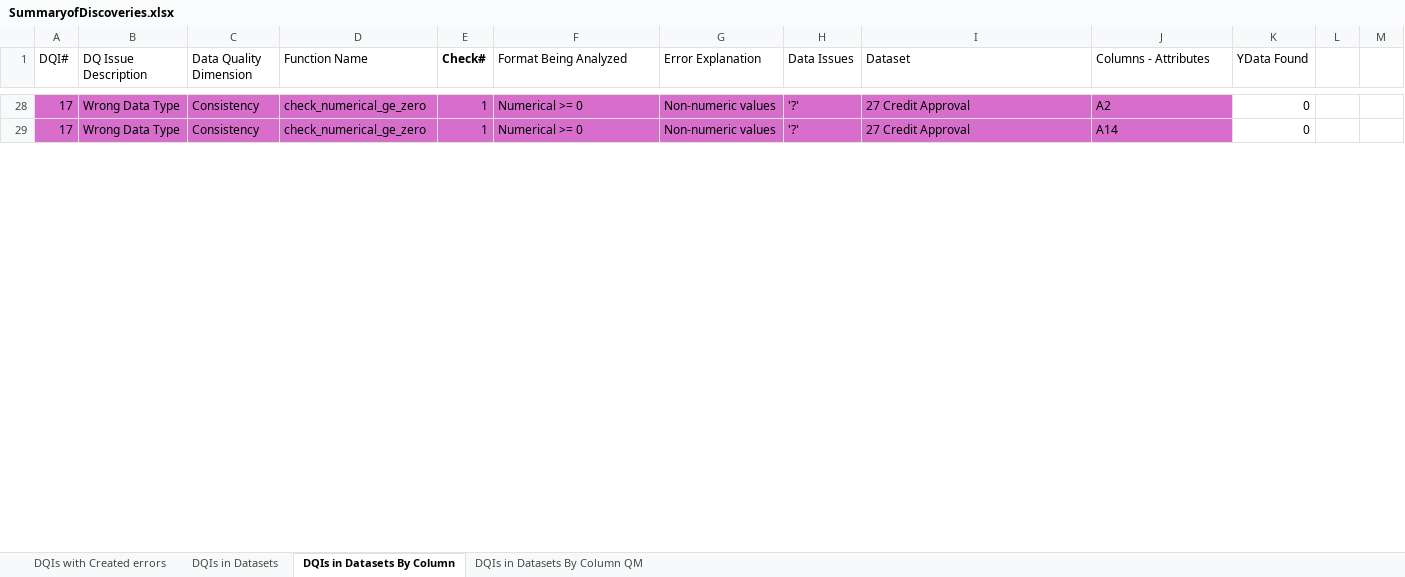
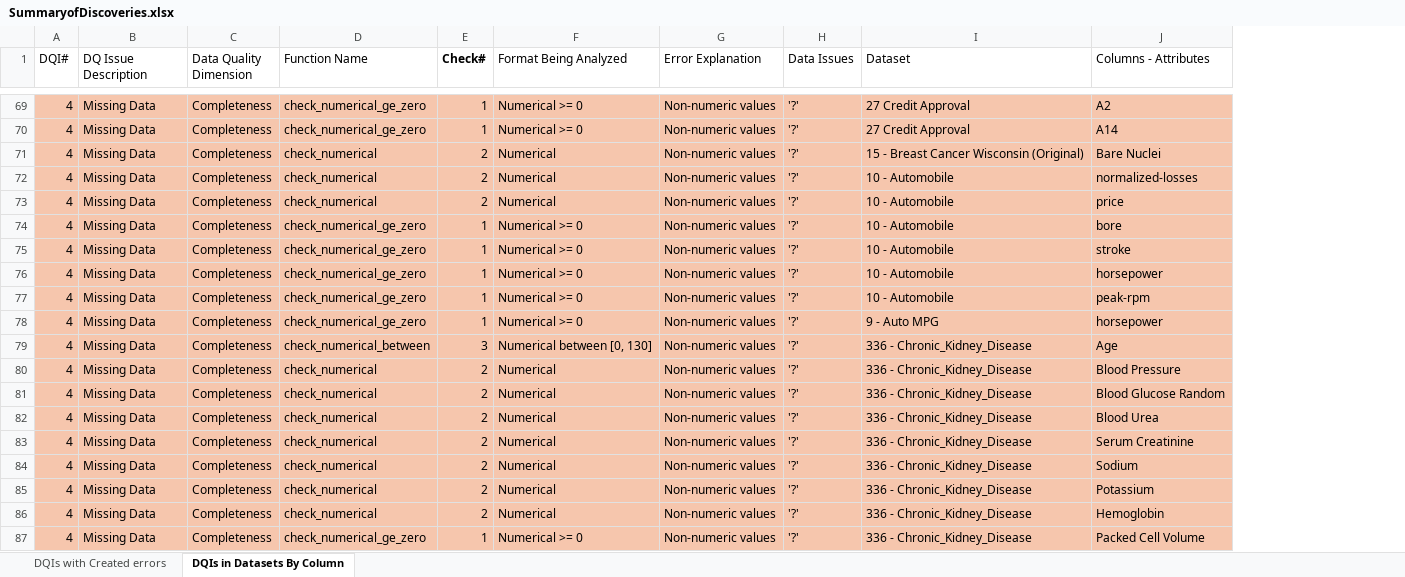
Before and after one commit to marcelovalentimsilva/Attribute-Based-Semantic-Type-Detection-and-Data-Quality-Assessment, an Excel workbook: SummaryofDiscoveries.xlsx, sheet DQIs in Datasets By Column, drawn as a sheet; only a part is shown, gaps mark what is left out; values as stored, in another font and other column widths than the file's, no borders; removed rows and columns are numbered as before the commit, all else as after; the diff covers the shown part only; the diff names each change by its address in the sheet, - before the commit and + after, or states it on an @@ line.

```diff
--- a/SummaryofDiscoveries.xlsx (sheet DQIs in Datasets By Column)
+++ b/SummaryofDiscoveries.xlsx (sheet DQIs in Datasets By Column)
-sheet tab: DQIs in Datasets
-sheet tab: DQIs in Datasets By Column QM
-column K (YData Found), rows 28-29: 0 | 0
-column L, empty
-column M, empty
-A69:A70 (DQI#): 17
+A69:A70 (DQI#): 4
-A69:J70 fill: #D86ECC
+A69:J70 fill: #F6C6AD
-B69:B70 (DQ Issue Description): Wrong Data Type
+B69:B70 (DQ Issue Description): Missing Data
-C69:C70 (Data Quality Dimension): Consistency
+C69:C70 (Data Quality Dimension): Completeness
+row 71: 4 | Missing Data | Completeness | check_numerical | 2 | Numerical | Non-numeric values | '?' | 15 - Breast Cancer Wisconsin (Original) | Bare Nuclei
+row 72: 4 | Missing Data | Completeness | check_numerical | 2 | Numerical | Non-numeric values | '?' | 10 - Automobile | normalized-losses
+row 73: 4 | Missing Data | Completeness | check_numerical | 2 | Numerical | Non-numeric values | '?' | 10 - Automobile | price
+row 74: 4 | Missing Data | Completeness | check_numerical_ge_zero | 1 | Numerical >= 0 | Non-numeric values | '?' | 10 - Automobile | bore
+row 75: 4 | Missing Data | Completeness | check_numerical_ge_zero | 1 | Numerical >= 0 | Non-numeric values | '?' | 10 - Automobile | stroke
+row 76: 4 | Missing Data | Completeness | check_numerical_ge_zero | 1 | Numerical >= 0 | Non-numeric values | '?' | 10 - Automobile | horsepower
+row 77: 4 | Missing Data | Completeness | check_numerical_ge_zero | 1 | Numerical >= 0 | Non-numeric values | '?' | 10 - Automobile | peak-rpm
+row 78: 4 | Missing Data | Completeness | check_numerical_ge_zero | 1 | Numerical >= 0 | Non-numeric values | '?' | 9 - Auto MPG | horsepower
+row 79: 4 | Missing Data | Completeness | check_numerical_between | 3 | Numerical between [0, 130] | Non-numeric values | '?' | 336 - Chronic_Kidney_Disease | Age
+row 80: 4 | Missing Data | Completeness | check_numerical | 2 | Numerical | Non-numeric values | '?' | 336 - Chronic_Kidney_Disease | Blood Pressure
+row 81: 4 | Missing Data | Completeness | check_numerical | 2 | Numerical | Non-numeric values | '?' | 336 - Chronic_Kidney_Disease | Blood Glucose Random
+row 82: 4 | Missing Data | Completeness | check_numerical | 2 | Numerical | Non-numeric values | '?' | 336 - Chronic_Kidney_Disease | Blood Urea
+row 83: 4 | Missing Data | Completeness | check_numerical | 2 | Numerical | Non-numeric values | '?' | 336 - Chronic_Kidney_Disease | Serum Creatinine
+row 84: 4 | Missing Data | Completeness | check_numerical | 2 | Numerical | Non-numeric values | '?' | 336 - Chronic_Kidney_Disease | Sodium
+row 85: 4 | Missing Data | Completeness | check_numerical | 2 | Numerical | Non-numeric values | '?' | 336 - Chronic_Kidney_Disease | Potassium
+row 86: 4 | Missing Data | Completeness | check_numerical | 2 | Numerical | Non-numeric values | '?' | 336 - Chronic_Kidney_Disease | Hemoglobin
+row 87: 4 | Missing Data | Completeness | check_numerical_ge_zero | 1 | Numerical >= 0 | Non-numeric values | '?' | 336 - Chronic_Kidney_Disease | Packed Cell Volume
```
Also changed, not shown: 37 added rows, 54 removed rows, 24 moved rows, 50 edited cells and cell formats elsewhere in this sheet, charts or pictures, 2 other files.
